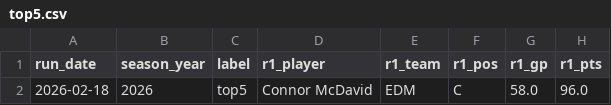
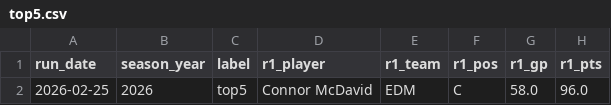
Before and after one commit to jeffwarr4/nhl-awards-predictor, a CSV file: pages/top5.csv, drawn as a sheet; only a part is shown; the diff names each change by its address in the sheet, - before the commit and + after, or states it on an @@ line.

```diff
--- a/pages/top5.csv
+++ b/pages/top5.csv
-A2 (run_date): 2026-02-18
+A2 (run_date): 2026-02-25
```
Also changed, not shown: pages/nhl_hart_predictions_v2_latest.csv, pages/top6to10.csv.
